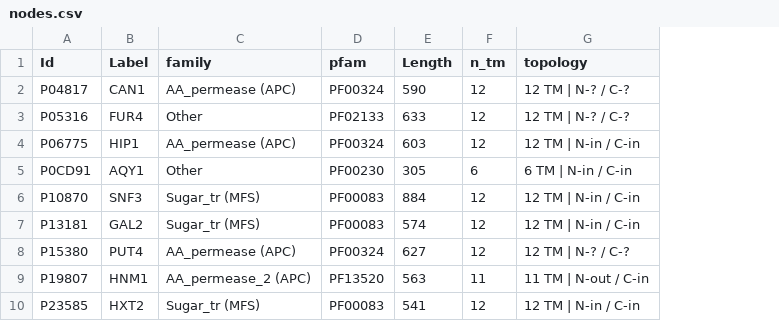
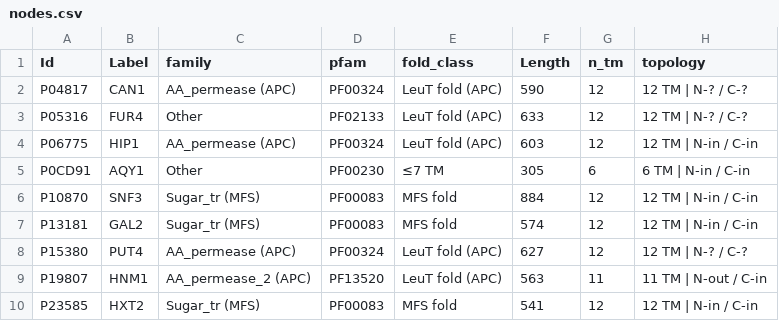
Before and after one commit to os10-wsi/mp_structures_mutated, a CSV file: results/network/nodes.csv, drawn as a sheet; only a part is shown; the diff names each change by its address in the sheet, - before the commit and + after, or states it on an @@ line.

```diff
--- a/results/network/nodes.csv
+++ b/results/network/nodes.csv
+column E (fold_class), rows 2-10: LeuT fold (APC) | LeuT fold (APC) | LeuT fold (APC) | ≤7 TM | MFS fold | MFS fold | LeuT fold (APC) | LeuT fold (APC) | MFS fold
```
Also changed, not shown: 27 other files.
